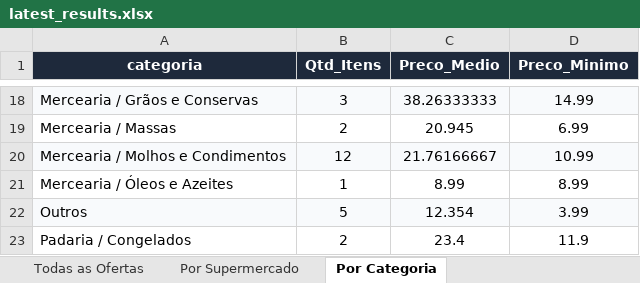
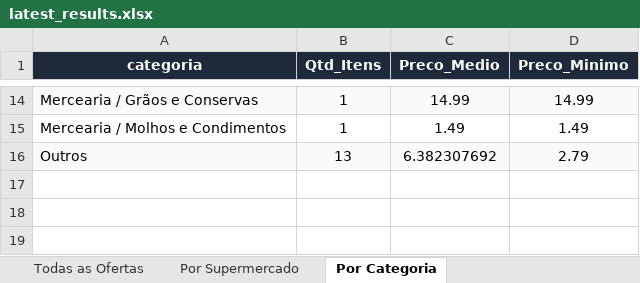
Before and after one commit to AVerz26/Weekly-Flyers-Scraper, an Excel workbook: docs/data/latest_results.xlsx, sheet Por Categoria, drawn as a sheet; only a part is shown, gaps mark what is left out; values as stored, in another font and other column widths than the file's, no borders; removed rows and columns are numbered as before the commit, all else as after; the diff covers the shown part only; the diff names each change by its address in the sheet, - before the commit and + after, or states it on an @@ line.

```diff
--- a/docs/data/latest_results.xlsx (sheet Por Categoria)
+++ b/docs/data/latest_results.xlsx (sheet Por Categoria)
-B14 (Qtd_Itens): 3
+B14 (Qtd_Itens): 1
-C14 (Preco_Medio): 38.26333333
+C14 (Preco_Medio): 14.99
-row 19: Mercearia / Massas | 2 | 20.945 | 6.99
-A15:D15 fill: #F8FAFC
+A15:D15 fill: none
-B15 (Qtd_Itens): 12
+B15 (Qtd_Itens): 1
-C15 (Preco_Medio): 21.76166667
+C15 (Preco_Medio): 1.49
-D15 (Preco_Minimo): 10.99
+D15 (Preco_Minimo): 1.49
-row 21: Mercearia / Óleos e Azeites | 1 | 8.99 | 8.99
-B16 (Qtd_Itens): 5
+B16 (Qtd_Itens): 13
-C16 (Preco_Medio): 12.354
+C16 (Preco_Medio): 6.382307692
-D16 (Preco_Minimo): 3.99
+D16 (Preco_Minimo): 2.79
-row 23: Padaria / Congelados | 2 | 23.4 | 11.9
```
Also changed, not shown: 2 added rows, 6 removed rows, 22 edited cells and cell formats elsewhere in this sheet, sheet Todas as Ofertas, sheet Por Supermercado, 3 other files.
